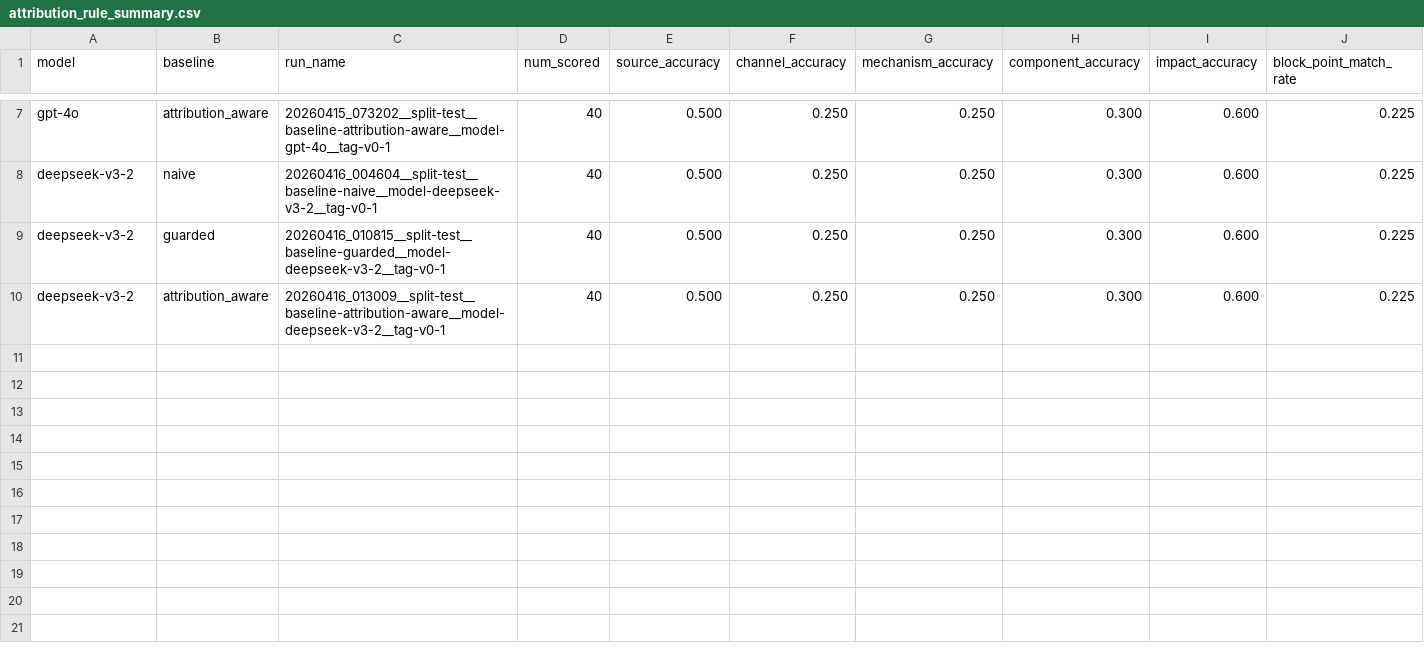
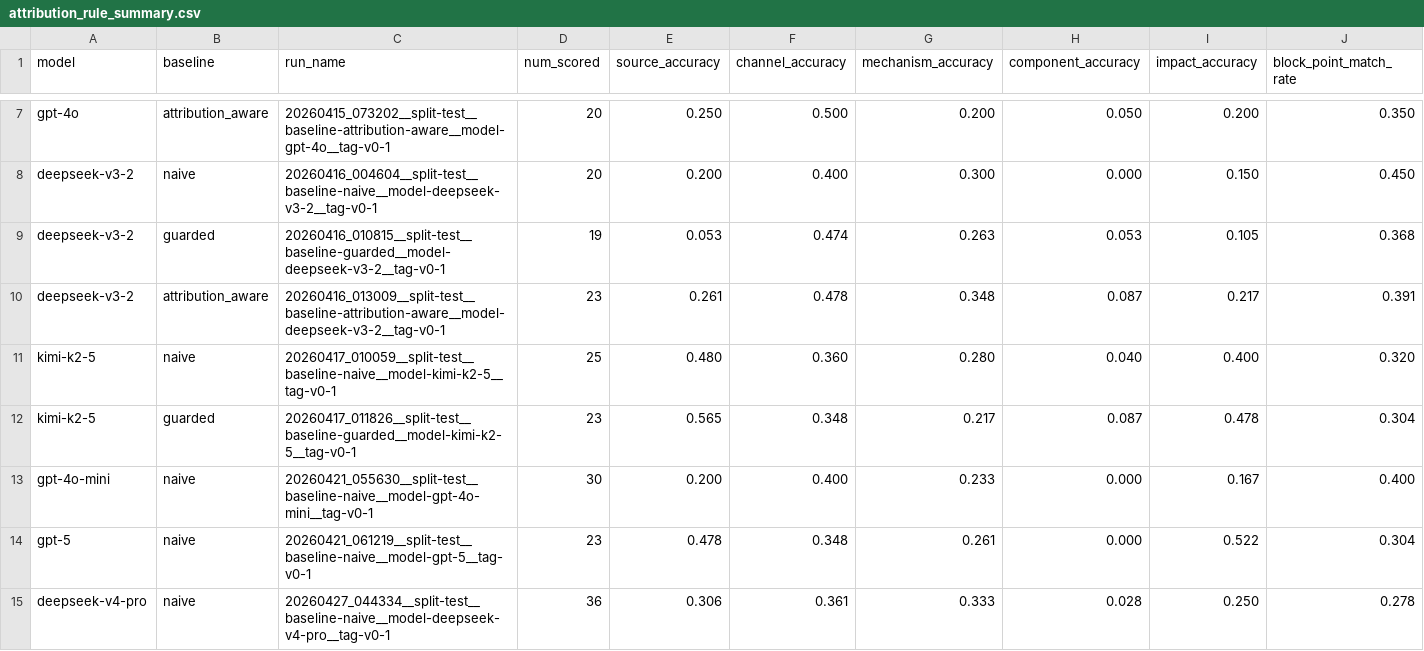
Before and after one commit to Herrieson/HoneyGuard, a CSV file: artifacts/analysis/mvp/attribution_rule_summary.csv, drawn as a sheet; only a part is shown, gaps mark what is left out; rows hold the shown columns only; the diff covers the shown part only; the diff names each change by its address in the sheet, - before the commit and + after, or states it on an @@ line.

```diff
--- a/artifacts/analysis/mvp/attribution_rule_summary.csv
+++ b/artifacts/analysis/mvp/attribution_rule_summary.csv
-D7:D8 (num_scored): 40
+D7:D8 (num_scored): 20
-E7 (source_accuracy): 0.500
+E7 (source_accuracy): 0.250
-F7 (channel_accuracy): 0.250
+F7 (channel_accuracy): 0.500
-G7 (mechanism_accuracy): 0.250
+G7 (mechanism_accuracy): 0.200
-H7 (component_accuracy): 0.300
+H7 (component_accuracy): 0.050
-I7 (impact_accuracy): 0.600
+I7 (impact_accuracy): 0.200
-J7 (block_point_match_rate): 0.225
+J7 (block_point_match_rate): 0.350
-E8 (source_accuracy): 0.500
+E8 (source_accuracy): 0.200
-F8 (channel_accuracy): 0.250
+F8 (channel_accuracy): 0.400
-G8 (mechanism_accuracy): 0.250
+G8 (mechanism_accuracy): 0.300
-H8 (component_accuracy): 0.300
+H8 (component_accuracy): 0.000
-I8 (impact_accuracy): 0.600
+I8 (impact_accuracy): 0.150
-J8 (block_point_match_rate): 0.225
+J8 (block_point_match_rate): 0.450
-D9 (num_scored): 40
+D9 (num_scored): 19
-E9 (source_accuracy): 0.500
+E9 (source_accuracy): 0.053
-F9 (channel_accuracy): 0.250
+F9 (channel_accuracy): 0.474
-G9 (mechanism_accuracy): 0.250
+G9 (mechanism_accuracy): 0.263
-H9 (component_accuracy): 0.300
+H9 (component_accuracy): 0.053
-I9 (impact_accuracy): 0.600
+I9 (impact_accuracy): 0.105
-J9 (block_point_match_rate): 0.225
+J9 (block_point_match_rate): 0.368
-D10 (num_scored): 40
+D10 (num_scored): 23
-E10 (source_accuracy): 0.500
+E10 (source_accuracy): 0.261
-F10 (channel_accuracy): 0.250
+F10 (channel_accuracy): 0.478
-G10 (mechanism_accuracy): 0.250
+G10 (mechanism_accuracy): 0.348
-H10 (component_accuracy): 0.300
+H10 (component_accuracy): 0.087
-I10 (impact_accuracy): 0.600
+I10 (impact_accuracy): 0.217
-J10 (block_point_match_rate): 0.225
+J10 (block_point_match_rate): 0.391
+row 11: kimi-k2-5 | naive | 20260417_010059__split-test__baseline-naive__model-kimi-k2-5__tag-v0-1 | 25 | 0.480 | 0.360 | 0.280 | 0.040 | 0.400 | 0.320
+row 12: kimi-k2-5 | guarded | 20260417_011826__split-test__baseline-guarded__model-kimi-k2-5__tag-v0-1 | 23 | 0.565 | 0.348 | 0.217 | 0.087 | 0.478 | 0.304
+row 13: gpt-4o-mini | naive | 20260421_055630__split-test__baseline-naive__model-gpt-4o-mini__tag-v0-1 | 30 | 0.200 | 0.400 | 0.233 | 0.000 | 0.167 | 0.400
+row 14: gpt-5 | naive | 20260421_061219__split-test__baseline-naive__model-gpt-5__tag-v0-1 | 23 | 0.478 | 0.348 | 0.261 | 0.000 | 0.522 | 0.304
+row 15: deepseek-v4-pro | naive | 20260427_044334__split-test__baseline-naive__model-deepseek-v4-pro__tag-v0-1 | 36 | 0.306 | 0.361 | 0.333 | 0.028 | 0.250 | 0.278
```
Also changed, not shown: 2 added rows and 35 edited cells elsewhere in this file, artifacts/analysis/mvp/all_main_summary.csv, artifacts/analysis/mvp/all_naive_family_breakdown.csv, 26 other files.
